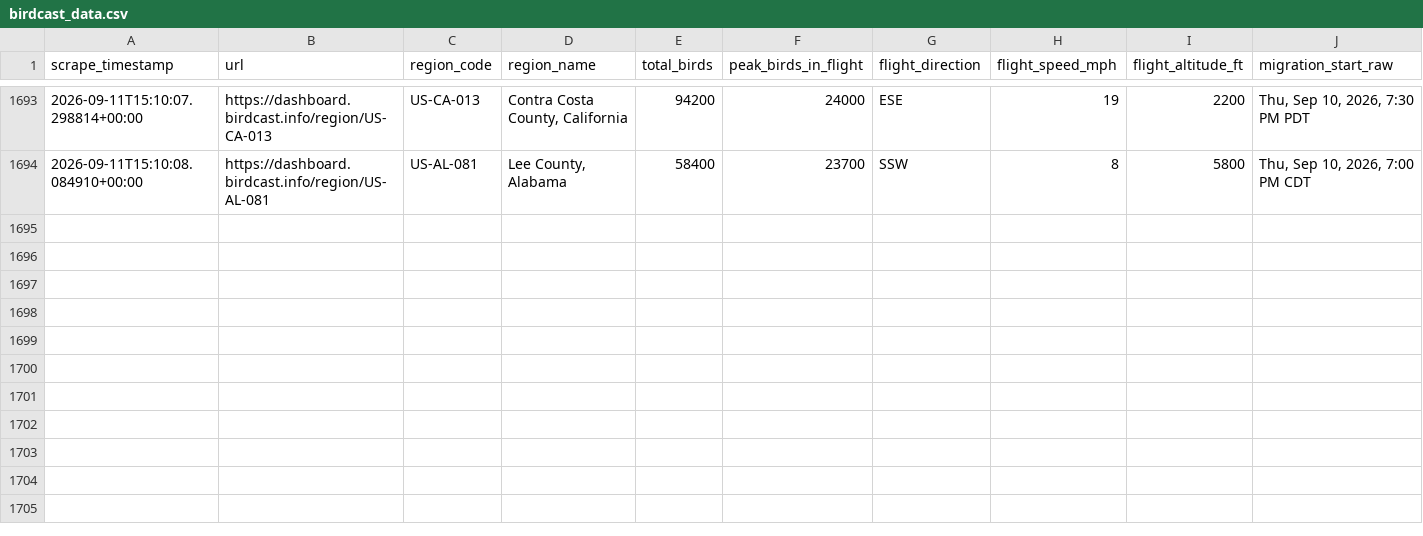
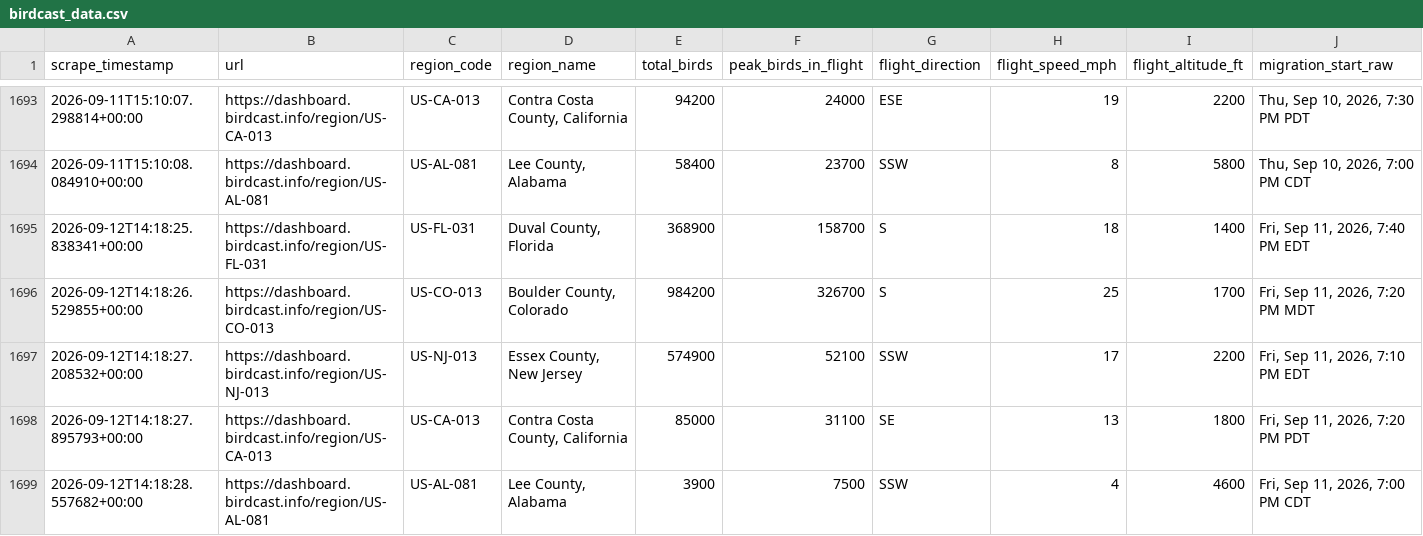
Before and after one commit to david-j-cox/backyard-ecology, a CSV file: data/birdcast_data.csv, drawn as a sheet; only a part is shown, gaps mark what is left out; rows hold the shown columns only; the diff names each change by its address in the sheet, - before the commit and + after, or states it on an @@ line.

```diff
--- a/data/birdcast_data.csv
+++ b/data/birdcast_data.csv
+row 1695: 2026-09-12T14:18:25.838341+00:00 | https://dashboard.birdcast.info/region/US-FL-031 | US-FL-031 | Duval County, Florida | 368900 | 158700 | S | 18 | 1400 | Fri, Sep 11, 2026, 7:40 PM EDT
+row 1696: 2026-09-12T14:18:26.529855+00:00 | https://dashboard.birdcast.info/region/US-CO-013 | US-CO-013 | Boulder County, Colorado | 984200 | 326700 | S | 25 | 1700 | Fri, Sep 11, 2026, 7:20 PM MDT
+row 1697: 2026-09-12T14:18:27.208532+00:00 | https://dashboard.birdcast.info/region/US-NJ-013 | US-NJ-013 | Essex County, New Jersey | 574900 | 52100 | SSW | 17 | 2200 | Fri, Sep 11, 2026, 7:10 PM EDT
+row 1698: 2026-09-12T14:18:27.895793+00:00 | https://dashboard.birdcast.info/region/US-CA-013 | US-CA-013 | Contra Costa County, California | 85000 | 31100 | SE | 13 | 1800 | Fri, Sep 11, 2026, 7:20 PM PDT
+row 1699: 2026-09-12T14:18:28.557682+00:00 | https://dashboard.birdcast.info/region/US-AL-081 | US-AL-081 | Lee County, Alabama | 3900 | 7500 | SSW | 4 | 4600 | Fri, Sep 11, 2026, 7:00 PM CDT
```
Also changed, not shown: 15 other files.
